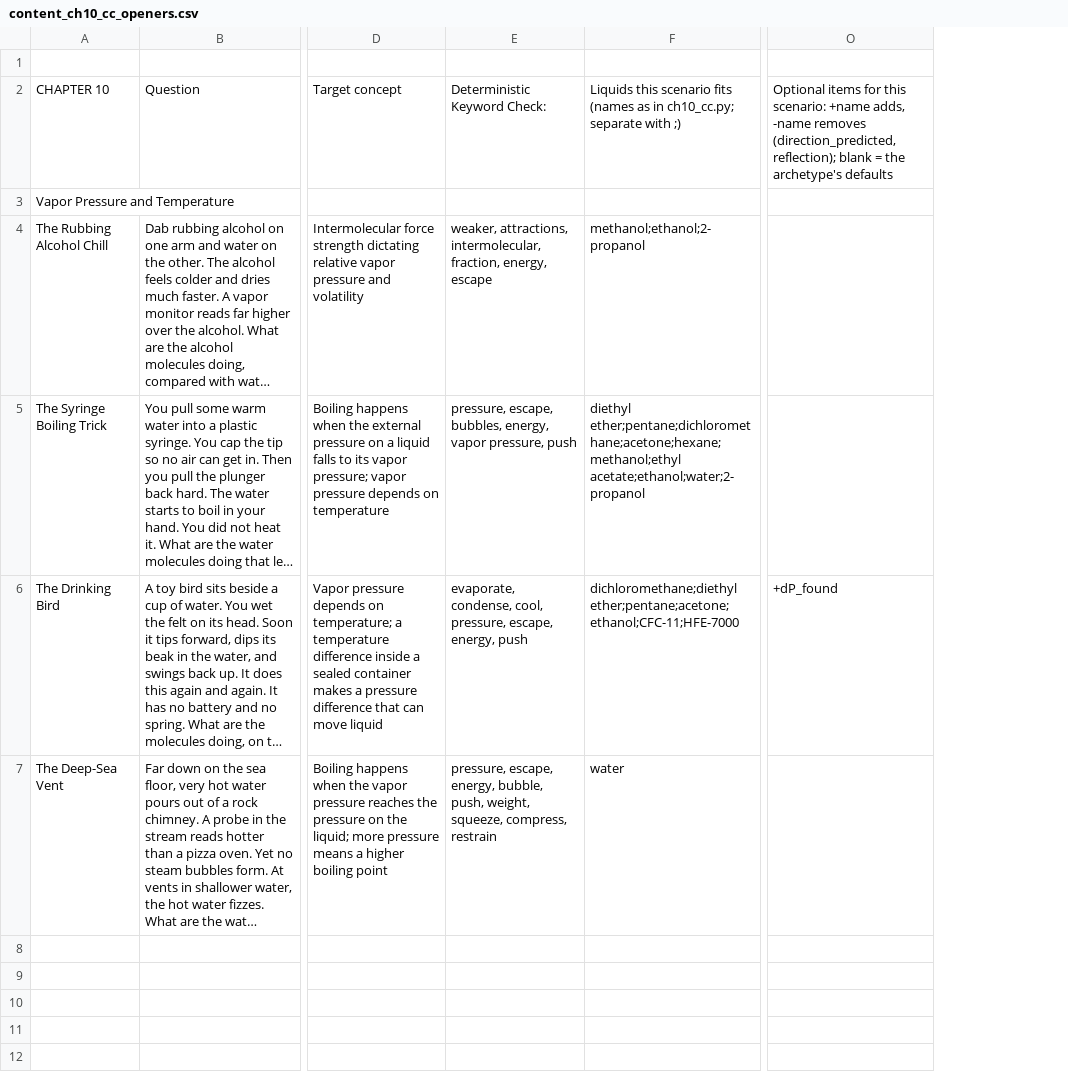
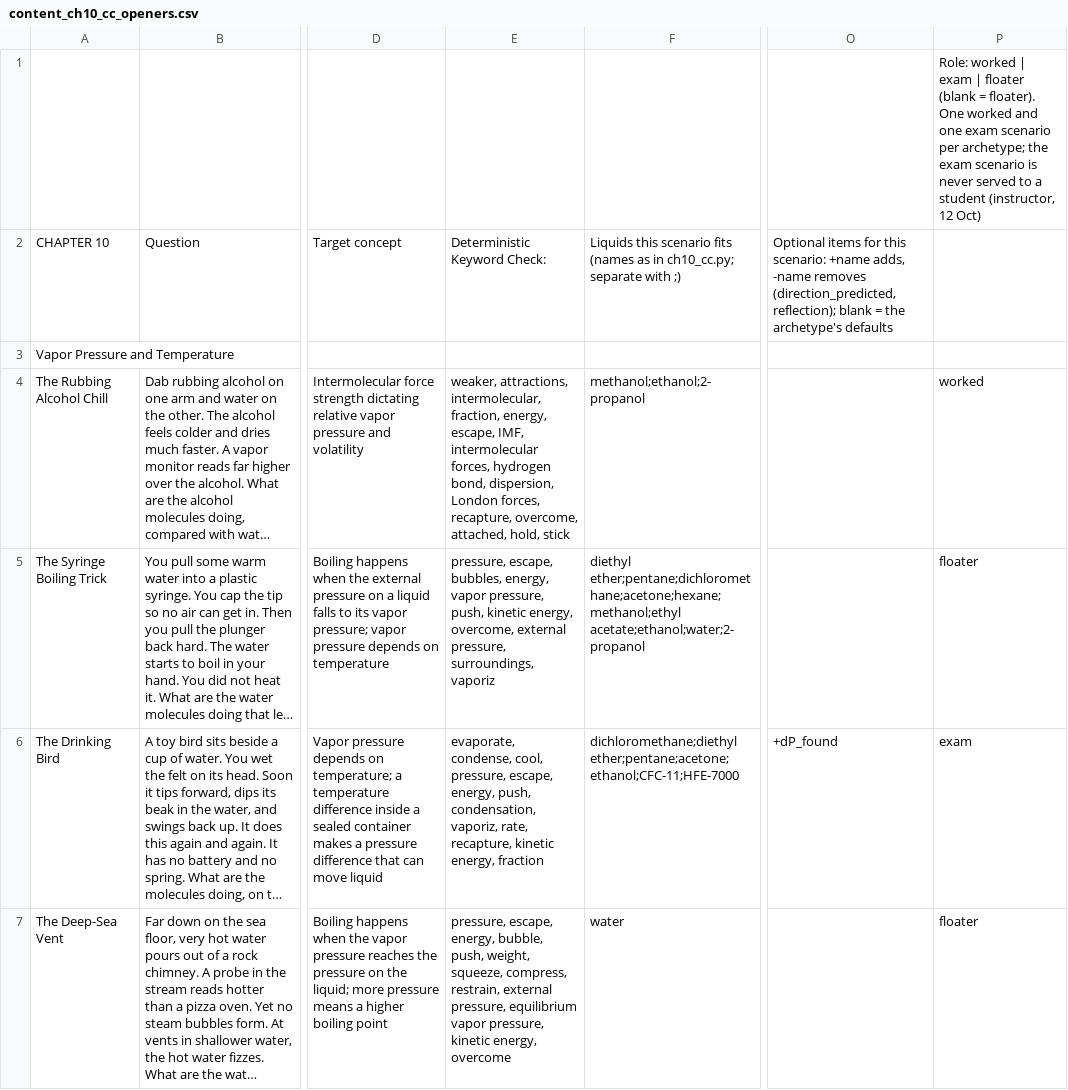
Before and after one commit to bike-prof-bill/CHEM-II-TUTOR-V3, a CSV file: content_ch10_cc_openers.csv, drawn as a sheet; only a part is shown, gaps mark what is left out; long unchanged cells end in …; removed rows and columns are numbered as before the commit, all else as after; the diff names each change by its address in the sheet, - before the commit and + after, or states it on an @@ line.

Commit message:
Backlog: approvals, keywords, roles

```diff
--- a/content_ch10_cc_openers.csv
+++ b/content_ch10_cc_openers.csv
-column E, rows 2-7: Deterministic Keyword Check: |  | weaker, attractions, intermolecular, fraction, energy, escape | pressure, escape, bubbles, energy, vapor pressure, push | evaporate, condense, cool, pressure, escape, energy, push | pressure, escape, energy, bubble, push, weight, squeeze, compress, restrain
+column E, rows 2-7: Deterministic Keyword Check: |  | weaker, attractions, intermolecular, fraction, energy, escape, IMF, intermolecular forces, hydrogen bond, dispersion, London forces, recapture, overcome, attached, hold, stick | pressure, escape, bubbles, energy, vapor pressure, push, kinetic energy, overcome, external pressure, surroundings, vaporiz | evaporate, condense, cool, pressure, escape, energy, push, condensation, vaporiz, rate, recapture, kinetic energy, fraction | pressure, escape, energy, bubble, push, weight, squeeze, compress, restrain, external pressure, equilibrium vapor pressure, kinetic energy, overcome
+column P, rows 1-7: Role: worked | exam | floater (blank = floater). One worked and one exam scenario per archetype; the exam scenario is never served to a student (instructor, 12 Oct) |  |  | worked | floater | exam | floater
```
Also changed, not shown: content_ch10_cc_errors.csv, content_ch10_cc_moves.csv, 12 other files.
